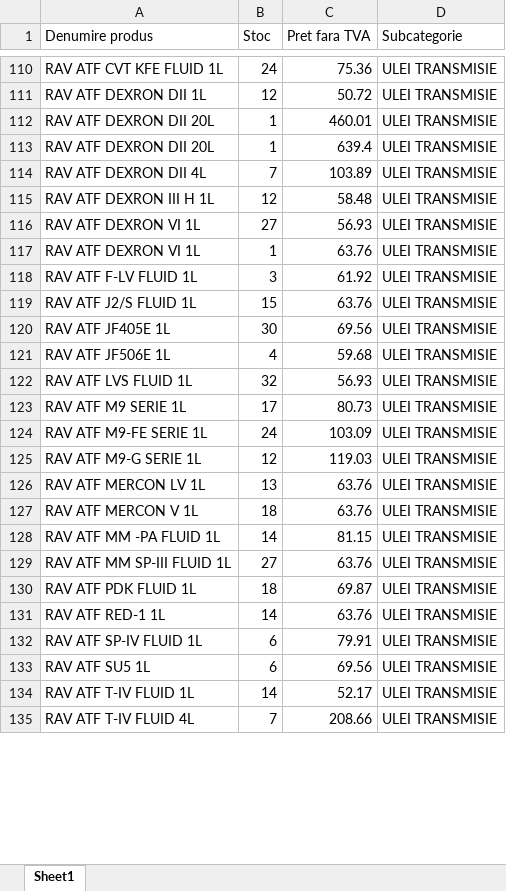
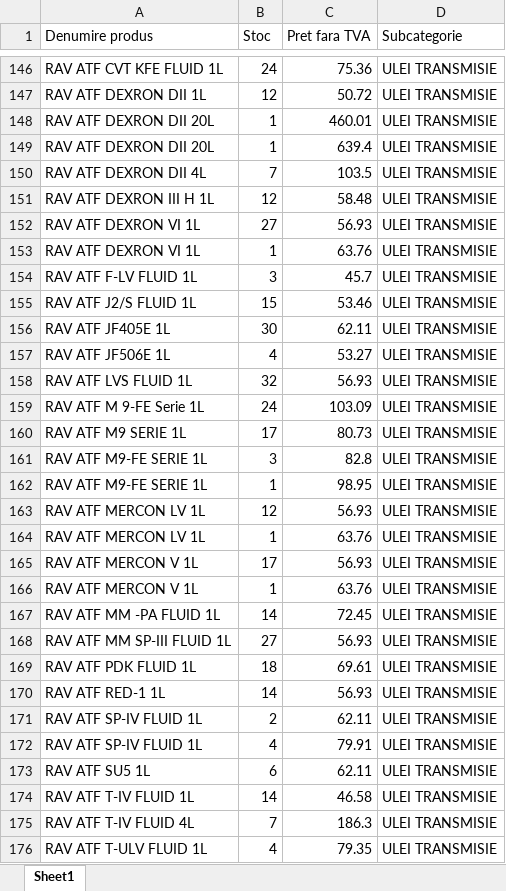
Before and after one commit to ab12slk-sys/dmautoapp-demo, an Excel workbook: STOCEGIUNIE.xlsx, sheet Sheet1, drawn as a sheet; only a part is shown, gaps mark what is left out; values as stored, in another font and other column widths than the file's, no cell formats; addresses are those after the commit; the diff covers the shown part only; the diff names each change by its address in the sheet, - before the commit and + after, or states it on an @@ line.

Commit message:
Actualizare automata stoc si solduri 23.11.2026 14:53

```diff
--- a/STOCEGIUNIE.xlsx (sheet Sheet1)
+++ b/STOCEGIUNIE.xlsx (sheet Sheet1)
-C150 (Pret fara TVA): 103.89
+C150 (Pret fara TVA): 103.5
-C154 (Pret fara TVA): 61.92
+C154 (Pret fara TVA): 45.7
-C155 (Pret fara TVA): 63.76
+C155 (Pret fara TVA): 53.46
-C156 (Pret fara TVA): 69.56
+C156 (Pret fara TVA): 62.11
-C157 (Pret fara TVA): 59.68
+C157 (Pret fara TVA): 53.27
+row 159: RAV ATF M 9-FE Serie 1L | 24 | 103.09 | ULEI TRANSMISIE
-B161 (Stoc): 24
+B161 (Stoc): 3
-C161 (Pret fara TVA): 103.09
+C161 (Pret fara TVA): 82.8
+row 162: RAV ATF M9-FE SERIE 1L | 1 | 98.95 | ULEI TRANSMISIE
-A163 (Denumire produs): RAV ATF M9-G SERIE 1L
+A163 (Denumire produs): RAV ATF MERCON LV 1L
-C163 (Pret fara TVA): 119.03
+C163 (Pret fara TVA): 56.93
-B164 (Stoc): 13
+B164 (Stoc): 1
+row 165: RAV ATF MERCON V 1L | 17 | 56.93 | ULEI TRANSMISIE
-B166 (Stoc): 18
+B166 (Stoc): 1
-C167 (Pret fara TVA): 81.15
+C167 (Pret fara TVA): 72.45
-C168 (Pret fara TVA): 63.76
+C168 (Pret fara TVA): 56.93
-C169 (Pret fara TVA): 69.87
+C169 (Pret fara TVA): 69.61
-C170 (Pret fara TVA): 63.76
+C170 (Pret fara TVA): 56.93
+row 171: RAV ATF SP-IV FLUID 1L | 2 | 62.11 | ULEI TRANSMISIE
-B172 (Stoc): 6
+B172 (Stoc): 4
-C173 (Pret fara TVA): 69.56
+C173 (Pret fara TVA): 62.11
-C174 (Pret fara TVA): 52.17
+C174 (Pret fara TVA): 46.58
-C175 (Pret fara TVA): 208.66
+C175 (Pret fara TVA): 186.3
+row 176: RAV ATF T-ULV FLUID 1L | 4 | 79.35 | ULEI TRANSMISIE
```
Also changed, not shown: 89 added rows, 90 removed rows, 8 moved rows and 233 edited cells elsewhere in this sheet, cell formats, Facturi_Neincasate.xlsx.
